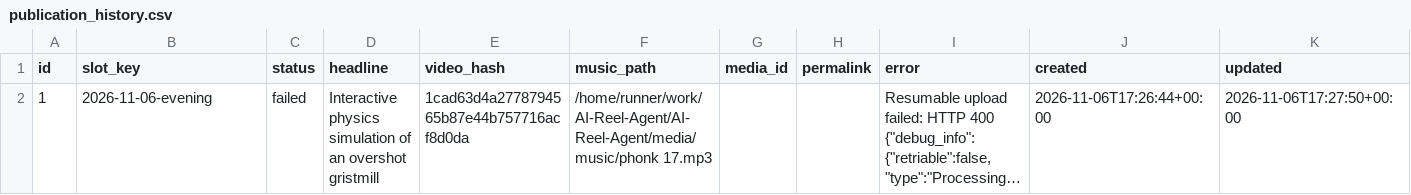
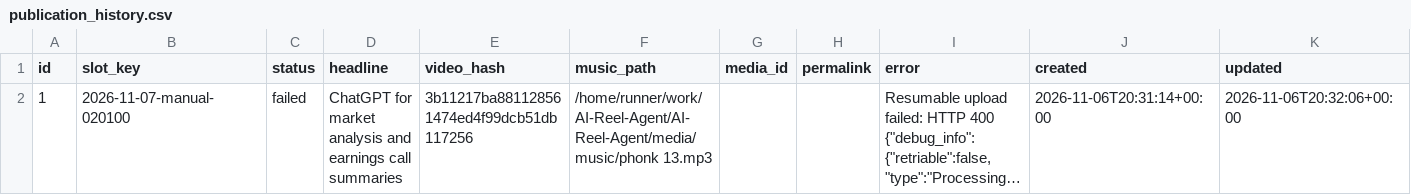
Before and after one commit to harshwardhansharma7005-crypto/AI-Reel-Agent, a CSV file: history/publication_history.csv, drawn as a sheet; long unchanged cells end in …; the diff names each change by its address in the sheet, - before the commit and + after, or states it on an @@ line.

Commit message:
Update publication history [skip ci]

```diff
--- a/history/publication_history.csv
+++ b/history/publication_history.csv
-B2 (slot_key): 2026-11-06-evening
+B2 (slot_key): 2026-11-07-manual-020100
-D2 (headline): Interactive physics simulation of an overshot gristmill
+D2 (headline): ChatGPT for market analysis and earnings call summaries
-E2 (video_hash): 1cad63d4a2778794565b87e44b757716acf8d0da
+E2 (video_hash): 3b11217ba881128561474ed4f99dcb51db117256
-F2 (music_path): /home/runner/work/AI-Reel-Agent/AI-Reel-Agent/media/music/phonk 17.mp3
+F2 (music_path): /home/runner/work/AI-Reel-Agent/AI-Reel-Agent/media/music/phonk 13.mp3
-J2 (created): 2026-11-06T17:26:44+00:00
+J2 (created): 2026-11-06T20:31:14+00:00
-K2 (updated): 2026-11-06T17:27:50+00:00
+K2 (updated): 2026-11-06T20:32:06+00:00
```
